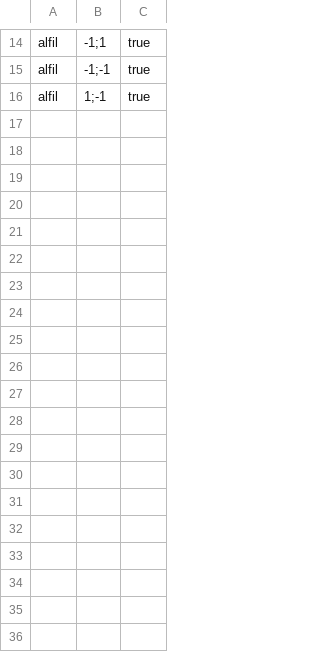
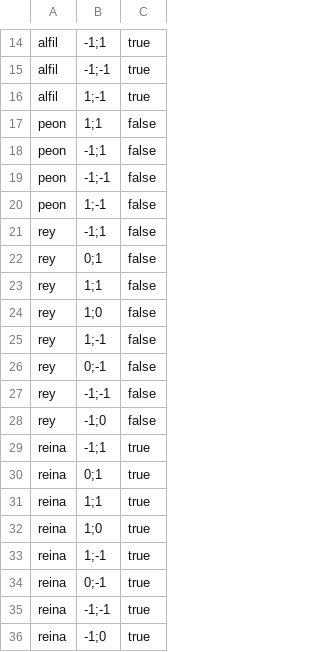
Before and after one commit to FerBuono/algoritmos-y-programacion-1, a CSV file: shape-shifter-chess/movimientos.csv, drawn as a sheet; only a part is shown, gaps mark what is left out; the diff names each change by its address in the sheet, - before the commit and + after, or states it on an @@ line.

```diff
--- a/shape-shifter-chess/movimientos.csv
+++ b/shape-shifter-chess/movimientos.csv
+row 17: peon | 1;1 | false
+row 18: peon | -1;1 | false
+row 19: peon | -1;-1 | false
+row 20: peon | 1;-1 | false
+row 21: rey | -1;1 | false
+row 22: rey | 0;1 | false
+row 23: rey | 1;1 | false
+row 24: rey | 1;0 | false
+row 25: rey | 1;-1 | false
+row 26: rey | 0;-1 | false
+row 27: rey | -1;-1 | false
+row 28: rey | -1;0 | false
+row 29: reina | -1;1 | true
+row 30: reina | 0;1 | true
+row 31: reina | 1;1 | true
+row 32: reina | 1;0 | true
+row 33: reina | 1;-1 | true
+row 34: reina | 0;-1 | true
+row 35: reina | -1;-1 | true
+row 36: reina | -1;0 | true
```
Also changed, not shown: 3 other files.
